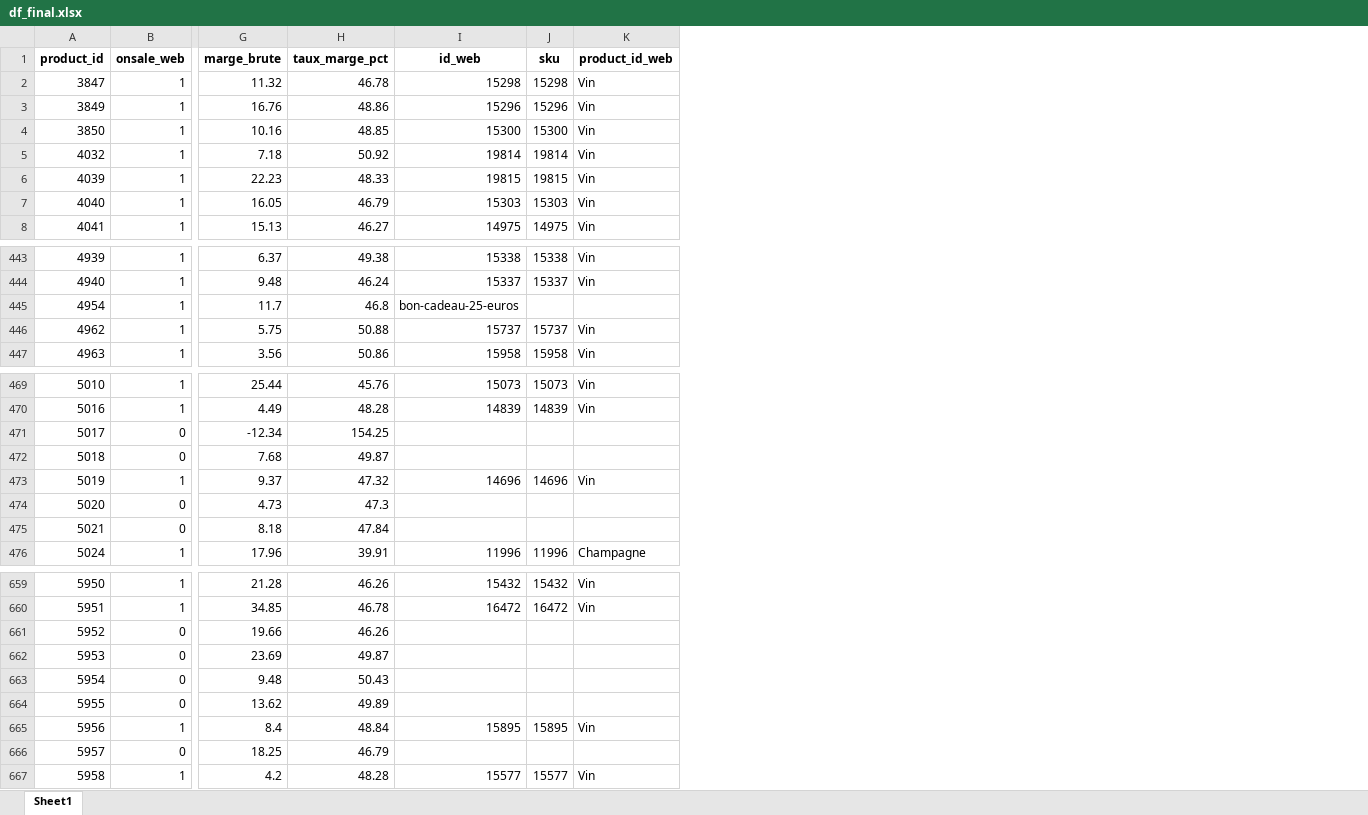
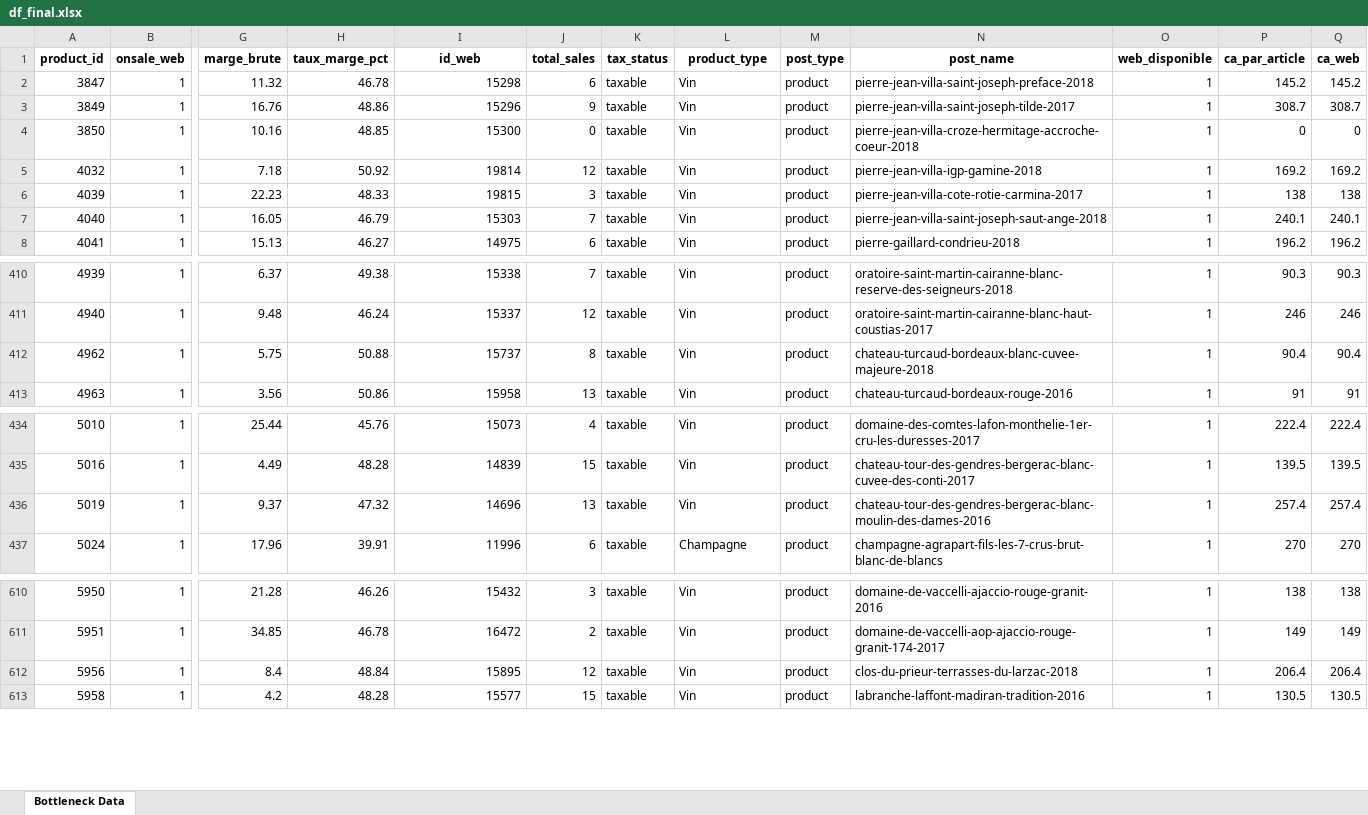
Before and after one commit to ferialzamoun-afk/P6-Dashboard, an Excel workbook: data/df_final.xlsx, sheet Bottleneck Data, drawn as a sheet; only a part is shown, gaps mark what is left out; values as stored, in another font and other column widths than the file's, no borders; removed rows and columns are numbered as before the commit, all else as after; rows hold the shown columns only; the diff covers the shown part only; the diff names each change by its address in the sheet, - before the commit and + after, or states it on an @@ line.

```diff
--- a/data/df_final.xlsx (sheet Bottleneck Data)
+++ b/data/df_final.xlsx (sheet Bottleneck Data)
-sheet tab: Sheet1
+sheet tab: Bottleneck Data
-column J (sku), rows 2-8: 15298 | 15296 | 15300 | 19814 | 19815 | 15303 | 14975; rows 443-444: 15338 | 15337; rows 446-447: 15737 | 15958; rows 469-470: 15073 | 14839; row 473: 14696; row 476: 11996; rows 659-660: 15432 | 16472; row 665: 15895; row 667: 15577
+column J (total_sales), rows 2-8: 6 | 9 | 0 | 12 | 3 | 7 | 6; rows 410-413: 7 | 12 | 8 | 13; rows 434-437: 4 | 15 | 13 | 6; rows 610-613: 3 | 2 | 12 | 15
+column K (tax_status), rows 2-8: all taxable; rows 410-413: all taxable; rows 434-437: all taxable; rows 610-613: all taxable
+column M (post_type), rows 2-8: all product; rows 410-413: all product; rows 434-437: all product; rows 610-613: all product
+column N (post_name), rows 2-8: pierre-jean-villa-saint-joseph-preface-2018 | pierre-jean-villa-saint-joseph-tilde-2017 | pierre-jean-villa-croze-hermitage-accroche-coeur-2018 | pierre-jean-villa-igp-gamine-2018 | pierre-jean-villa-cote-rotie-carmina-2017 | pierre-jean-villa-saint-joseph-saut-ange-2018 | pierre-gaillard-condrieu-2018; rows 410-413: oratoire-saint-martin-cairanne-blanc-reserve-des-seigneurs-2018 | oratoire-saint-martin-cairanne-blanc-haut-coustias-2017 | chateau-turcaud-bordeaux-blanc-cuvee-majeure-2018 | chateau-turcaud-bordeaux-rouge-2016; rows 434-437: domaine-des-comtes-lafon-monthelie-1er-cru-les-duresses-2017 | chateau-tour-des-gendres-bergerac-blanc-cuvee-des-conti-2017 | chateau-tour-des-gendres-bergerac-blanc-moulin-des-dames-2016 | champagne-agrapart-fils-les-7-crus-brut-blanc-de-blancs; rows 610-613: domaine-de-vaccelli-ajaccio-rouge-granit-2016 | domaine-de-vaccelli-aop-ajaccio-rouge-granit-174-2017 | clos-du-prieur-terrasses-du-larzac-2018 | labranche-laffont-madiran-tradition-2016
+column O (web_disponible), rows 2-8: all 1; rows 410-413: all 1; rows 434-437: all 1; rows 610-613: all 1
+column P (ca_par_article), rows 2-8: 145.2 | 308.7 | 0 | 169.2 | 138 | 240.1 | 196.2; rows 410-413: 90.3 | 246 | 90.4 | 91; rows 434-437: 222.4 | 139.5 | 257.4 | 270; rows 610-613: 138 | 149 | 206.4 | 130.5
+column Q (ca_web), rows 2-8: 145.2 | 308.7 | 0 | 169.2 | 138 | 240.1 | 196.2; rows 410-413: 90.3 | 246 | 90.4 | 91; rows 434-437: 222.4 | 139.5 | 257.4 | 270; rows 610-613: 138 | 149 | 206.4 | 130.5
-L1: product_id_web
+L1: product_type
-row 445: 4954 | 1 | 11.7 | 46.8 | bon-cadeau-25-euros
-row 471: 5017 | 0 | -12.34 | 154.25
-row 472: 5018 | 0 | 7.68 | 49.87
-row 474: 5020 | 0 | 4.73 | 47.3
-row 475: 5021 | 0 | 8.18 | 47.84
-row 661: 5952 | 0 | 19.66 | 46.26
-row 662: 5953 | 0 | 23.69 | 49.87
-row 663: 5954 | 0 | 9.48 | 50.43
-row 664: 5955 | 0 | 13.62 | 49.89
-row 666: 5957 | 0 | 18.25 | 46.79
```
Also changed, not shown: 102 removed rows and 1 edited cell elsewhere in this sheet, 24 other files.
